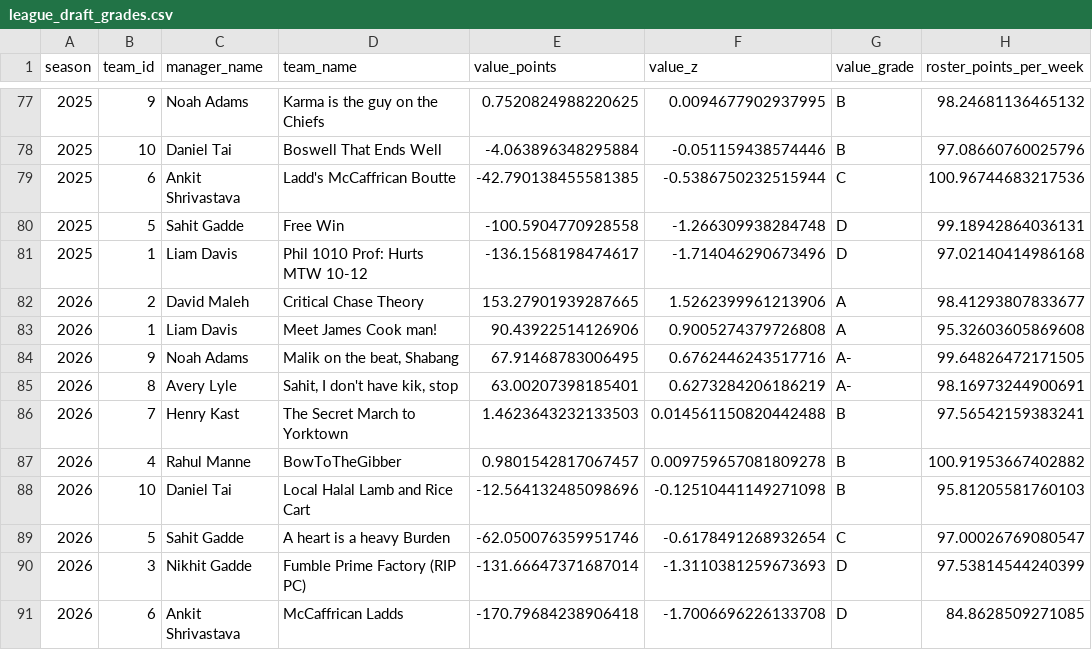
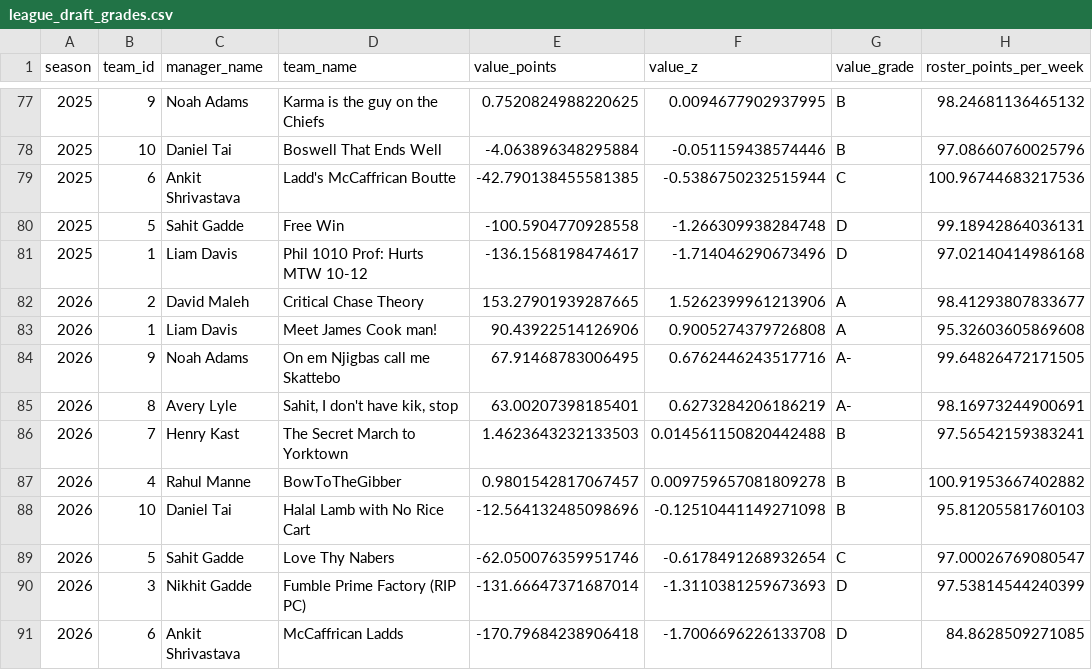
Before and after one commit to HenryKast/Capstone_Project, a CSV file: data/output/csv/league_draft_grades.csv, drawn as a sheet; only a part is shown, gaps mark what is left out; the diff names each change by its address in the sheet, - before the commit and + after, or states it on an @@ line.

```diff
--- a/data/output/csv/league_draft_grades.csv
+++ b/data/output/csv/league_draft_grades.csv
-D84 (team_name): Malik on the beat, Shabang
+D84 (team_name): On em Njigbas call me Skattebo
-D88 (team_name): Local Halal Lamb and Rice Cart
+D88 (team_name): Halal Lamb with No Rice Cart
-D89 (team_name): A heart is a heavy Burden
+D89 (team_name): Love Thy Nabers
```
Also changed, not shown: data/output/csv/league_injury_events.csv, data/output/csv/league_matchups.csv, 4 other files.
